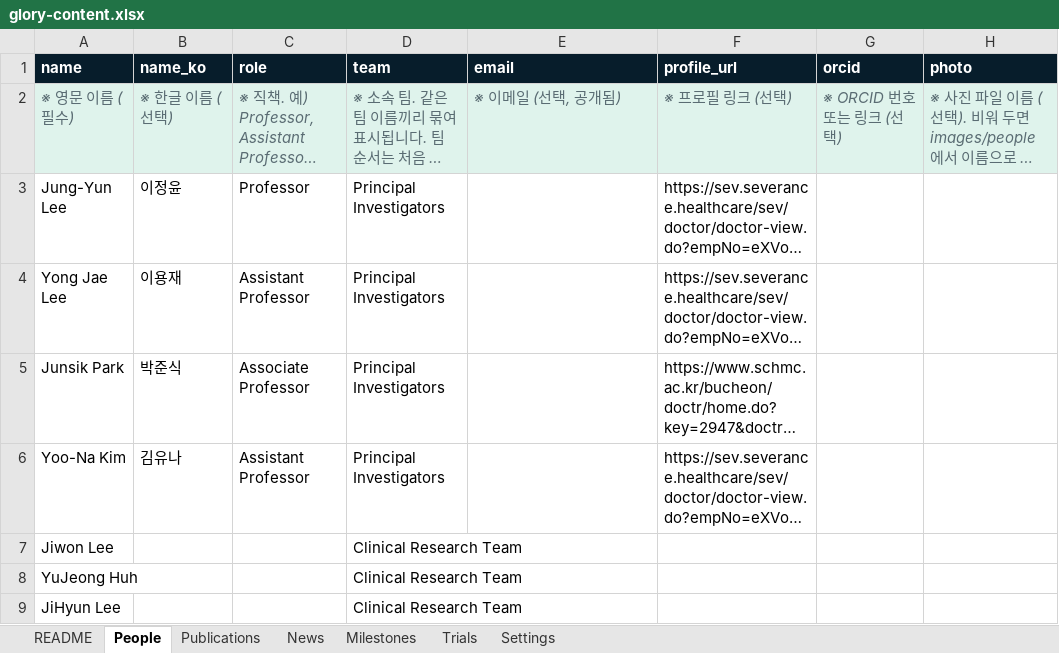
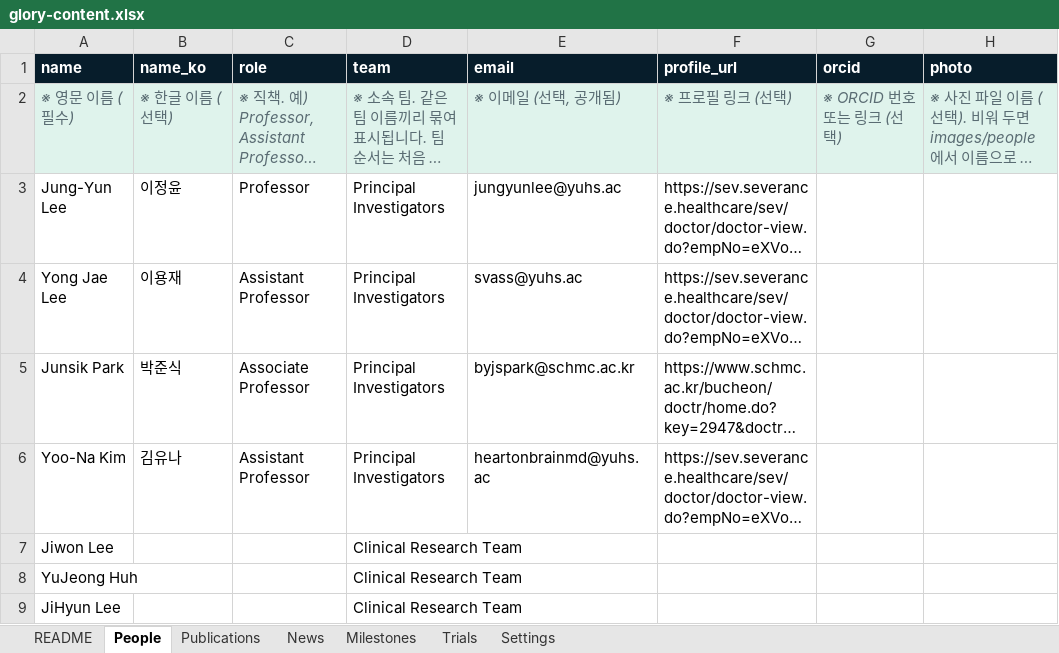
Before and after one commit to glorydrylab/website, an Excel workbook: content/glory-content.xlsx, sheet People, drawn as a sheet; only a part is shown; long unchanged cells end in …; values as stored, in another font and other column widths than the file's, no borders; the diff names each change by its address in the sheet, - before the commit and + after, or states it on an @@ line.

```diff
--- a/content/glory-content.xlsx (sheet People)
+++ b/content/glory-content.xlsx (sheet People)
-E3 (email): (empty)
+E3 (email): jungyunlee@yuhs.ac
-E4 (email): (empty)
+E4 (email): svass@yuhs.ac
-E5 (email): (empty)
+E5 (email): byjspark@schmc.ac.kr
-E6 (email): (empty)
+E6 (email): heartonbrainmd@yuhs.ac
```
Also changed, not shown: 1 other file.
